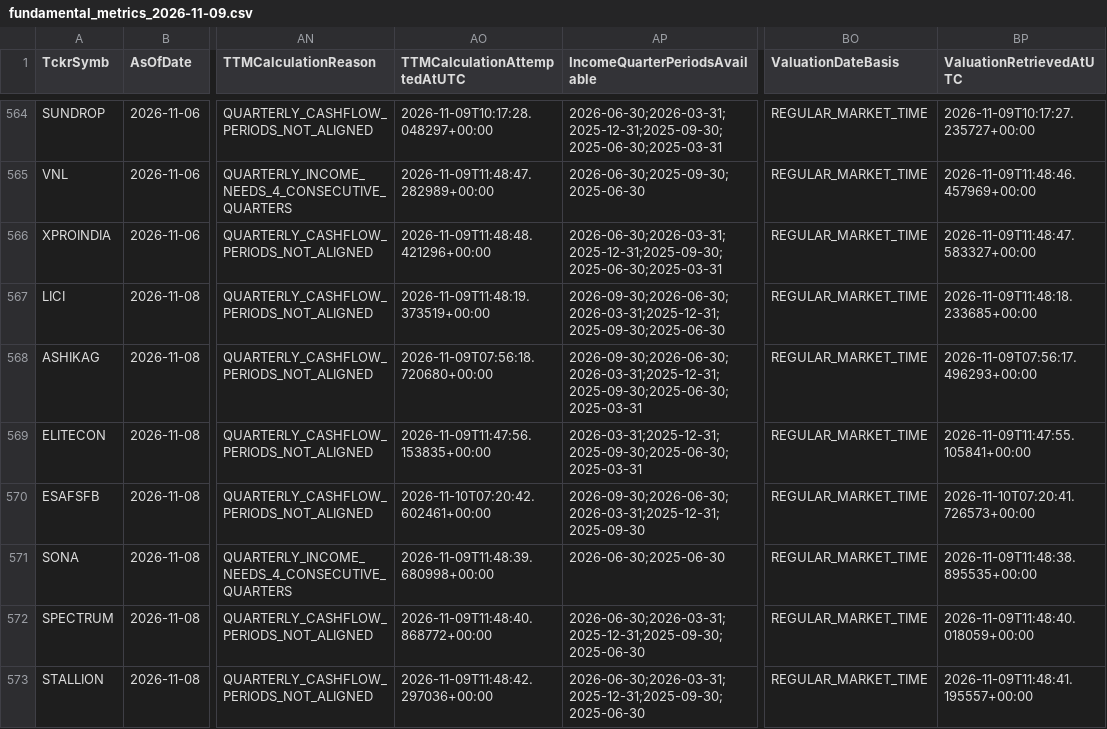
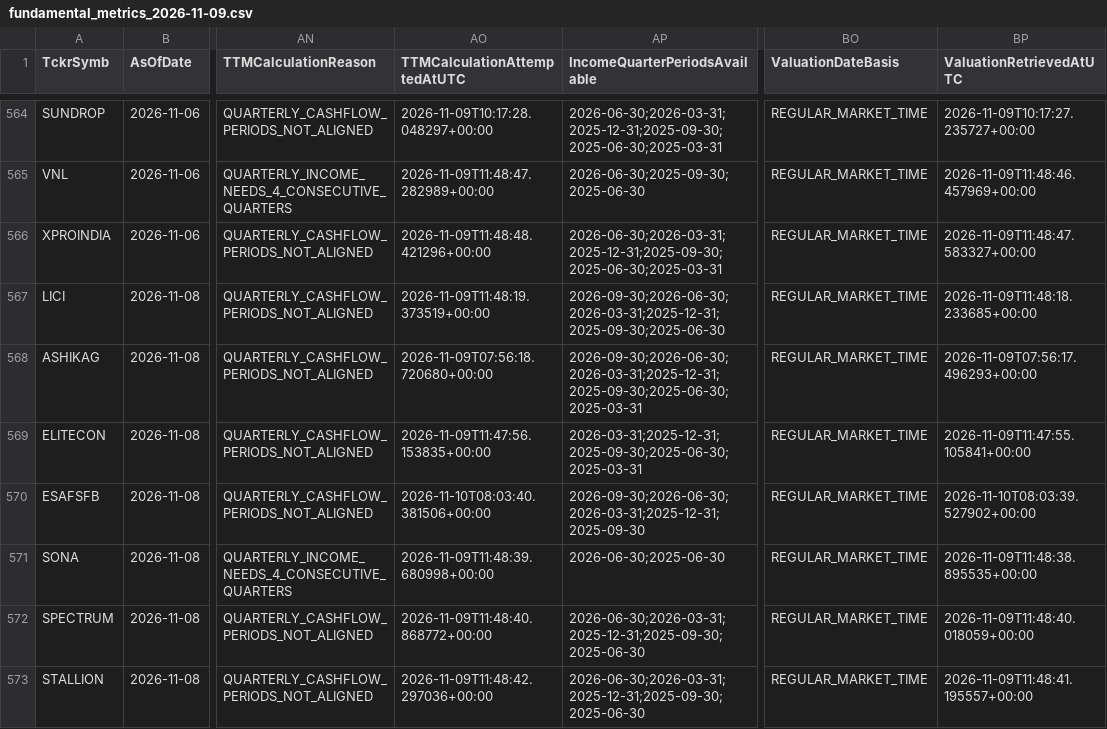
Before and after one commit to digitalmf78-pixel/AI-Trading-Bot, a CSV file: data/cache/fundamental_history/fundamental_metrics_2026-11-09.csv, drawn as a sheet; only a part is shown, gaps mark what is left out; the diff covers the shown part only; the diff names each change by its address in the sheet, - before the commit and + after, or states it on an @@ line.

```diff
--- a/data/cache/fundamental_history/fundamental_metrics_2026-11-09.csv
+++ b/data/cache/fundamental_history/fundamental_metrics_2026-11-09.csv
-AO570 (TTMCalculationAttemptedAtUTC): 2026-11-10T07:20:42.602461+00:00
+AO570 (TTMCalculationAttemptedAtUTC): 2026-11-10T08:03:40.381506+00:00
-BP570 (ValuationRetrievedAtUTC): 2026-11-10T07:20:41.726573+00:00
+BP570 (ValuationRetrievedAtUTC): 2026-11-10T08:03:39.527902+00:00
```
Also changed, not shown: 26 edited cells elsewhere in this file, data/inputs/fundamental_metrics.csv, 1 other file.
